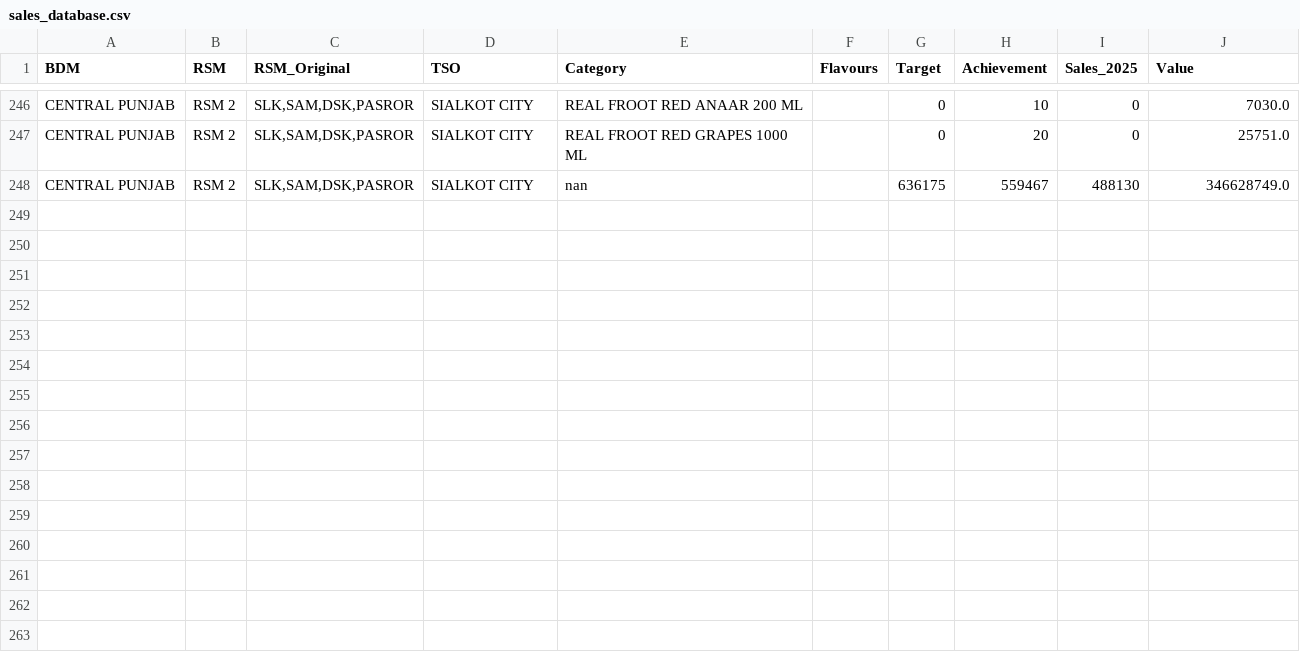
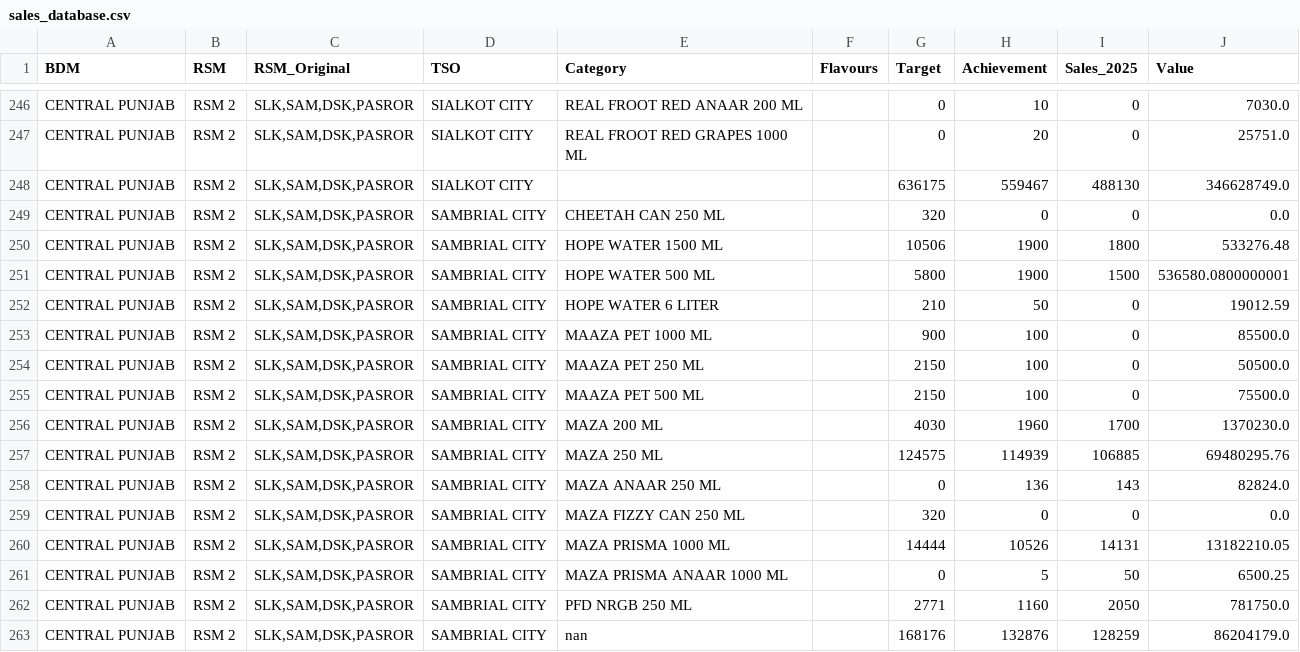
Before and after one commit to adeelrashid12/popular-dashboard, a CSV file: sales_database.csv, drawn as a sheet; only a part is shown, gaps mark what is left out.

Commit message:
Auto-update sales database

```diff
--- a/sales_database.csv
+++ b/sales_database.csv
@@ -247,2 +247,17 @@ CENTRAL PUNJAB,RSM 2,"SLK,SAM,DSK,PASROR",SIALKOT CITY,REAL FROOT RED ANAAR 200
 CENTRAL PUNJAB,RSM 2,"SLK,SAM,DSK,PASROR",SIALKOT CITY,REAL FROOT RED GRAPES 1000 ML,,0,20,0,25751.0
-CENTRAL PUNJAB,RSM 2,"SLK,SAM,DSK,PASROR",SIALKOT CITY,nan,,636175,559467,488130,346628749.0
+CENTRAL PUNJAB,RSM 2,"SLK,SAM,DSK,PASROR",SIALKOT CITY,,,636175,559467,488130,346628749.0
+CENTRAL PUNJAB,RSM 2,"SLK,SAM,DSK,PASROR",SAMBRIAL CITY,CHEETAH CAN 250 ML,,320,0,0,0.0
+CENTRAL PUNJAB,RSM 2,"SLK,SAM,DSK,PASROR",SAMBRIAL CITY,HOPE WATER 1500 ML,,10506,1900,1800,533276.48
+CENTRAL PUNJAB,RSM 2,"SLK,SAM,DSK,PASROR",SAMBRIAL CITY,HOPE WATER 500 ML,,5800,1900,1500,536580.0800000001
+CENTRAL PUNJAB,RSM 2,"SLK,SAM,DSK,PASROR",SAMBRIAL CITY,HOPE WATER 6 LITER,,210,50,0,19012.59
+CENTRAL PUNJAB,RSM 2,"SLK,SAM,DSK,PASROR",SAMBRIAL CITY,MAAZA PET 1000 ML,,900,100,0,85500.0
+CENTRAL PUNJAB,RSM 2,"SLK,SAM,DSK,PASROR",SAMBRIAL CITY,MAAZA PET 250 ML,,2150,100,0,50500.0
+CENTRAL PUNJAB,RSM 2,"SLK,SAM,DSK,PASROR",SAMBRIAL CITY,MAAZA PET 500 ML,,2150,100,0,75500.0
+CENTRAL PUNJAB,RSM 2,"SLK,SAM,DSK,PASROR",SAMBRIAL CITY,MAZA 200 ML,,4030,1960,1700,1370230.0
+CENTRAL PUNJAB,RSM 2,"SLK,SAM,DSK,PASROR",SAMBRIAL CITY,MAZA 250 ML,,124575,114939,106885,69480295.76
+CENTRAL PUNJAB,RSM 2,"SLK,SAM,DSK,PASROR",SAMBRIAL CITY,MAZA ANAAR 250 ML,,0,136,143,82824.0
+CENTRAL PUNJAB,RSM 2,"SLK,SAM,DSK,PASROR",SAMBRIAL CITY,MAZA FIZZY CAN 250 ML,,320,0,0,0.0
+CENTRAL PUNJAB,RSM 2,"SLK,SAM,DSK,PASROR",SAMBRIAL CITY,MAZA PRISMA 1000 ML,,14444,10526,14131,13182210.05
+CENTRAL PUNJAB,RSM 2,"SLK,SAM,DSK,PASROR",SAMBRIAL CITY,MAZA PRISMA ANAAR 1000 ML,,0,5,50,6500.25
+CENTRAL PUNJAB,RSM 2,"SLK,SAM,DSK,PASROR",SAMBRIAL CITY,PFD NRGB 250 ML,,2771,1160,2050,781750.0
+CENTRAL PUNJAB,RSM 2,"SLK,SAM,DSK,PASROR",SAMBRIAL CITY,nan,,168176,132876,128259,86204179.0
```
